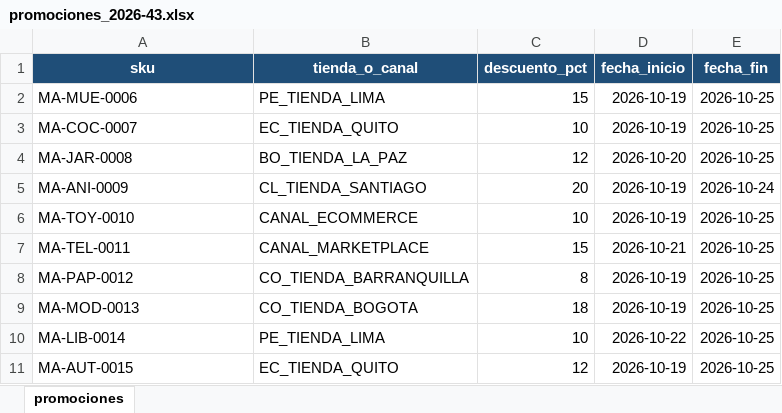
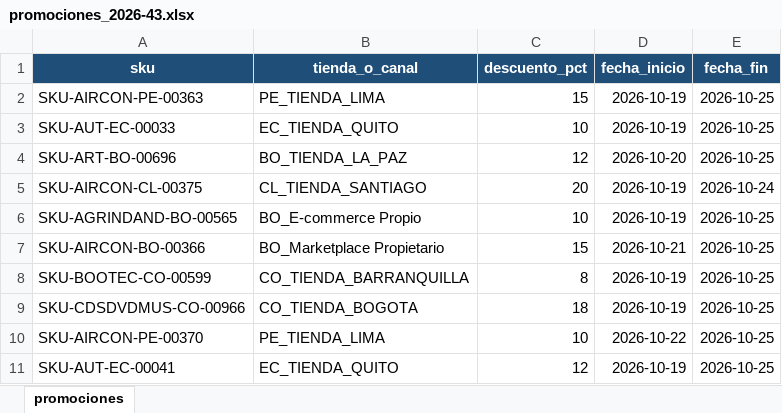
Before and after one commit to MercaAndesRiwi/data-processing, an Excel workbook: data/raw/promotions/promociones_2026-43.xlsx, sheet promociones, drawn as a sheet; values as stored, in another font and other column widths than the file's, no borders; table styles not drawn; the diff names each change by its address in the sheet, - before the commit and + after, or states it on an @@ line.

```diff
--- a/data/raw/promotions/promociones_2026-43.xlsx (sheet promociones)
+++ b/data/raw/promotions/promociones_2026-43.xlsx (sheet promociones)
-A2 (sku): MA-MUE-0006
+A2 (sku): SKU-AIRCON-PE-00363
-A3 (sku): MA-COC-0007
+A3 (sku): SKU-AUT-EC-00033
-A4 (sku): MA-JAR-0008
+A4 (sku): SKU-ART-BO-00696
-A5 (sku): MA-ANI-0009
+A5 (sku): SKU-AIRCON-CL-00375
-A6 (sku): MA-TOY-0010
+A6 (sku): SKU-AGRINDAND-BO-00565
-B6 (tienda_o_canal): CANAL_ECOMMERCE
+B6 (tienda_o_canal): BO_E-commerce Propio
-A7 (sku): MA-TEL-0011
+A7 (sku): SKU-AIRCON-BO-00366
-B7 (tienda_o_canal): CANAL_MARKETPLACE
+B7 (tienda_o_canal): BO_Marketplace Propietario
-A8 (sku): MA-PAP-0012
+A8 (sku): SKU-BOOTEC-CO-00599
-A9 (sku): MA-MOD-0013
+A9 (sku): SKU-CDSDVDMUS-CO-00966
-A10 (sku): MA-LIB-0014
+A10 (sku): SKU-AIRCON-PE-00370
-A11 (sku): MA-AUT-0015
+A11 (sku): SKU-AUT-EC-00041
```
Also changed, not shown: data/raw/promotions/promociones_2026-41.xlsx, data/raw/promotions/promociones_2026-42.xlsx, 20 other files.
